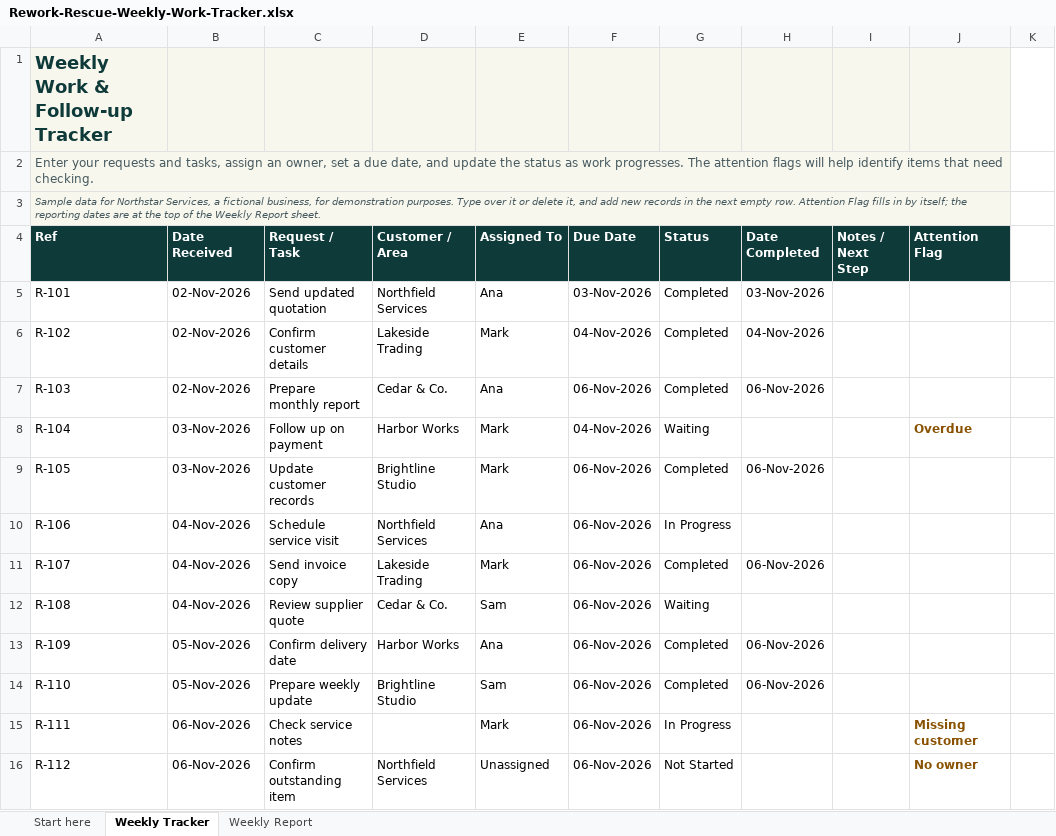
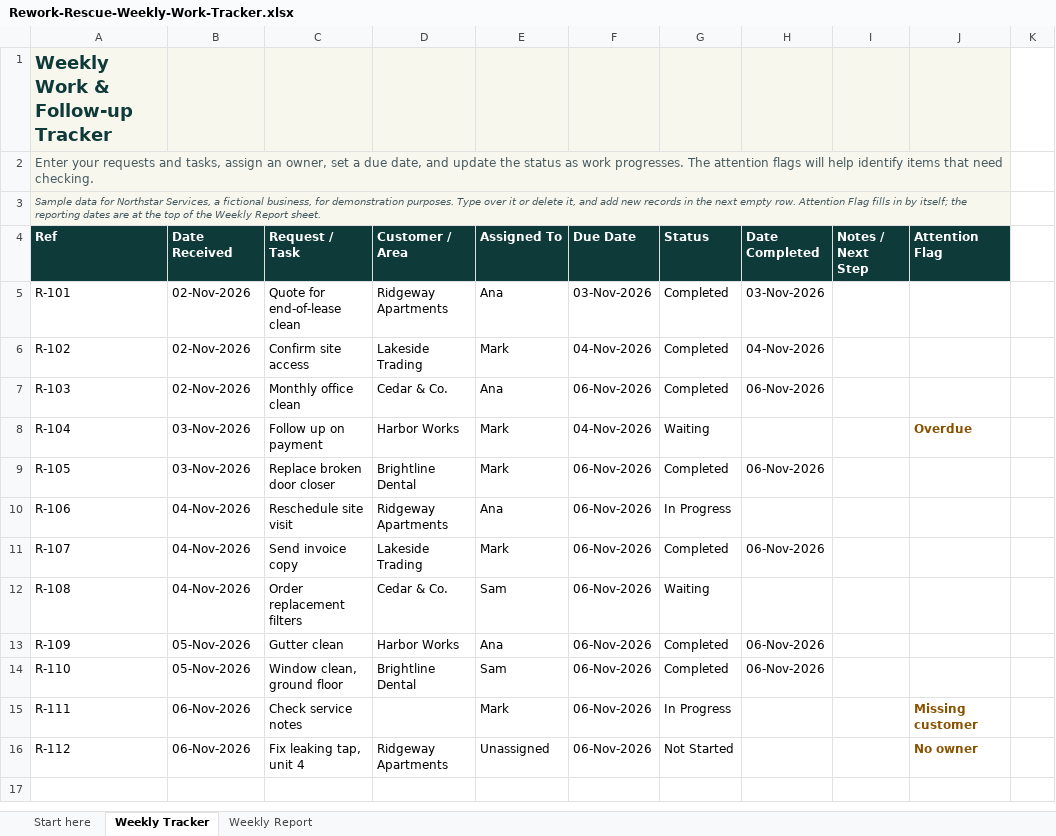
Before and after one commit to jeffvida/rework-rescue, an Excel workbook: assets/downloads/Rework-Rescue-Weekly-Work-Tracker.xlsx, sheet Weekly Tracker, drawn as a sheet; only a part is shown; values as stored, in another font and other column widths than the file's, no borders; conditional formats and table styles not drawn; the diff names each change by its address in the sheet, - before the commit and + after, or states it on an @@ line.

```diff
--- a/assets/downloads/Rework-Rescue-Weekly-Work-Tracker.xlsx (sheet Weekly Tracker)
+++ b/assets/downloads/Rework-Rescue-Weekly-Work-Tracker.xlsx (sheet Weekly Tracker)
-C5 (Request / Task): Send updated quotation
+C5 (Request / Task): Quote for end-of-lease clean
-D5 (Customer / Area): Northfield Services
+D5 (Customer / Area): Ridgeway Apartments
-C6 (Request / Task): Confirm customer details
+C6 (Request / Task): Confirm site access
-C7 (Request / Task): Prepare monthly report
+C7 (Request / Task): Monthly office clean
-C9 (Request / Task): Update customer records
+C9 (Request / Task): Replace broken door closer
-D9 (Customer / Area): Brightline Studio
+D9 (Customer / Area): Brightline Dental
-C10 (Request / Task): Schedule service visit
+C10 (Request / Task): Reschedule site visit
-D10 (Customer / Area): Northfield Services
+D10 (Customer / Area): Ridgeway Apartments
-C12 (Request / Task): Review supplier quote
+C12 (Request / Task): Order replacement filters
-C13 (Request / Task): Confirm delivery date
+C13 (Request / Task): Gutter clean
-C14 (Request / Task): Prepare weekly update
+C14 (Request / Task): Window clean, ground floor
-D14 (Customer / Area): Brightline Studio
+D14 (Customer / Area): Brightline Dental
-C16 (Request / Task): Confirm outstanding item
+C16 (Request / Task): Fix leaking tap, unit 4
-D16 (Customer / Area): Northfield Services
+D16 (Customer / Area): Ridgeway Apartments
```
Also changed, not shown: sheet Start here, 14 other files.
